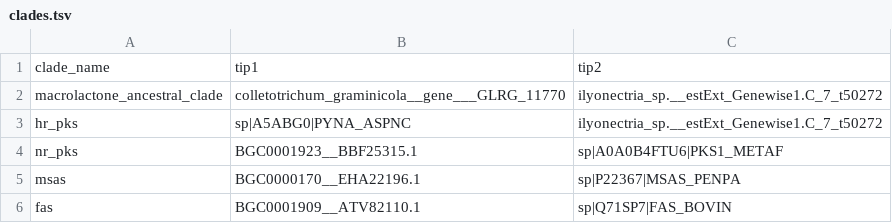
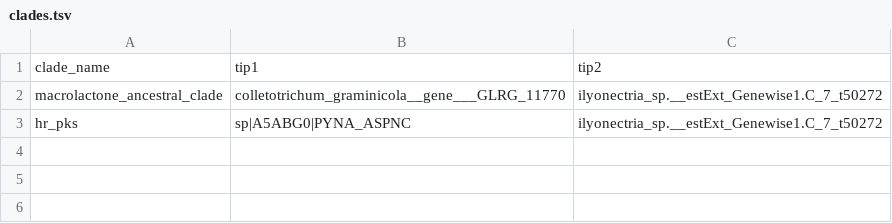
Before and after one commit to gkoczyk/micro_phyloplace, a TSV file: data/clades.tsv, drawn as a sheet.

Commit message:
Protein classification (without genewise preds) plus narrowed down default clades

```diff
--- a/data/clades.tsv
+++ b/data/clades.tsv
@@ -3,4 +3 @@ macrolactone_ancestral_clade	colletotrichum_graminicola__gene___GLRG_11770	ilyon
 hr_pks	sp|A5ABG0|PYNA_ASPNC	ilyonectria_sp.__estExt_Genewise1.C_7_t50272
-nr_pks	BGC0001923__BBF25315.1	sp|A0A0B4FTU6|PKS1_METAF
-msas	BGC0000170__EHA22196.1	sp|P22367|MSAS_PENPA
-fas	BGC0001909__ATV82110.1	sp|Q71SP7|FAS_BOVIN
```
Also changed, not shown: 2 other files.
